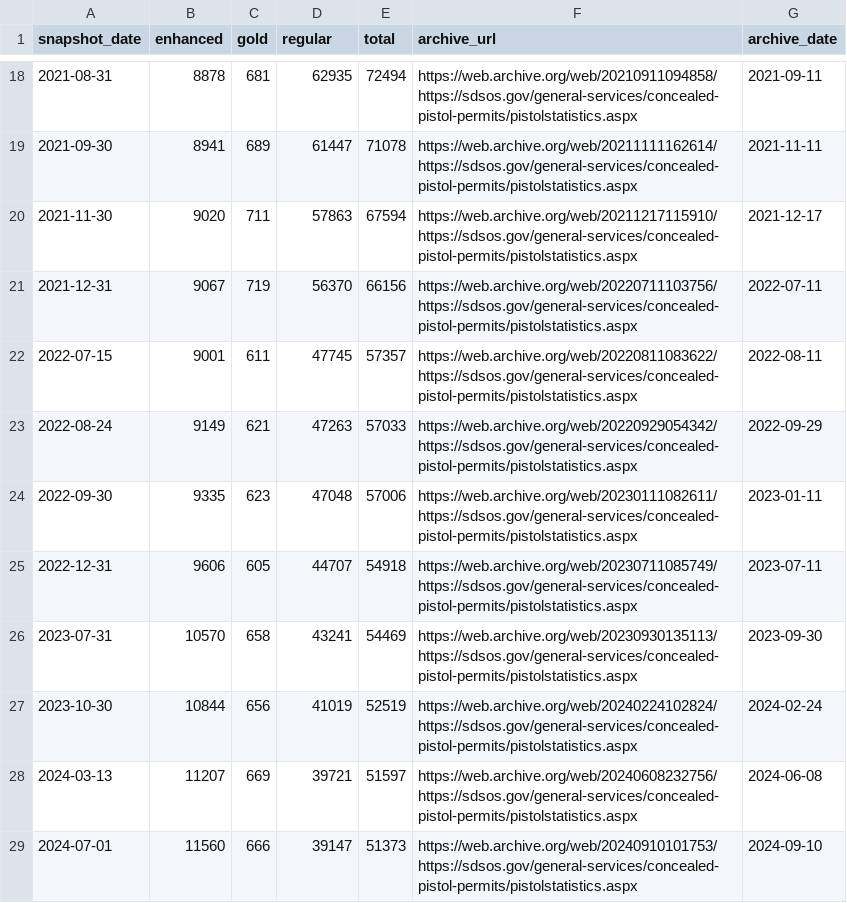
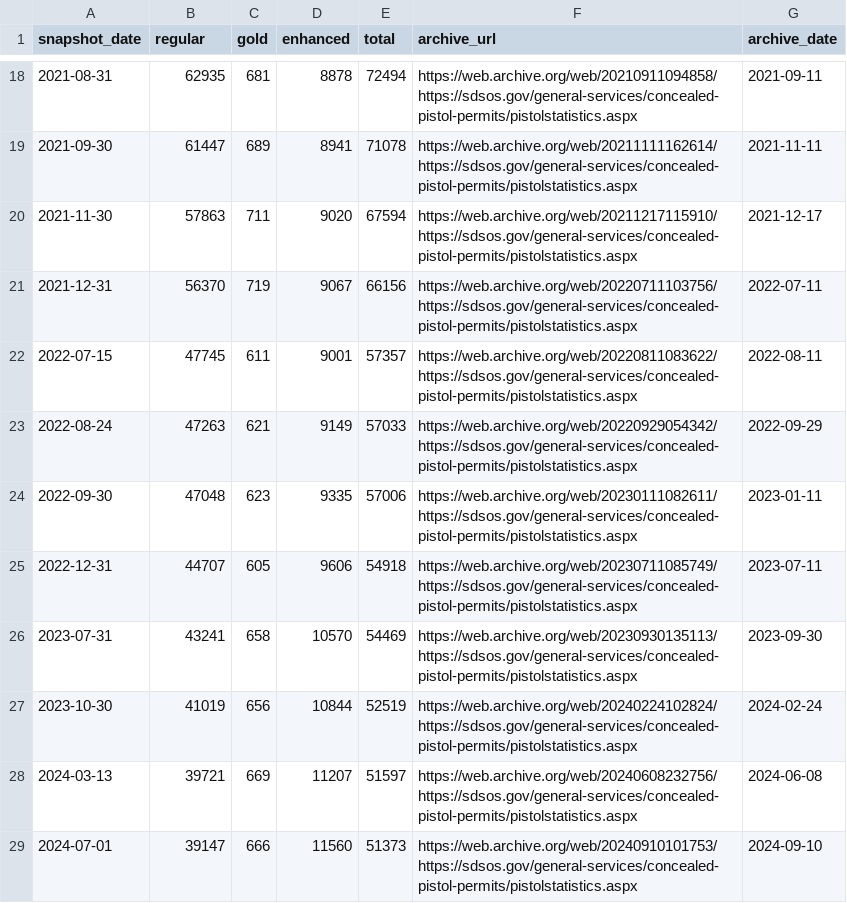
Before and after one commit to South-Dakota-Open-Data/south-dakota-pistol-permit-stats, a CSV file: south-dakota-pistol-permit-stats.csv, drawn as a sheet; only a part is shown, gaps mark what is left out; the diff covers the shown part only.

```diff
--- a/south-dakota-pistol-permit-stats.csv
+++ b/south-dakota-pistol-permit-stats.csv
@@ -1 +1 @@
-snapshot_date,enhanced,gold,regular,total,archive_url,archive_date
+snapshot_date,regular,gold,enhanced,total,archive_url,archive_date
@@ -18,12 +18,12 @@ snapshot_date,enhanced,gold,regular,total,archive_url,archive_date
-2021-08-31,8878,681,62935,72494,https://web.archive.org/web/20210911094858/https://sdsos.gov/general-services/concealed-pistol-permits/pistolstatistics.aspx,2021-09-11
-2021-09-30,8941,689,61447,71078,https://web.archive.org/web/20211111162614/https://sdsos.gov/general-services/concealed-pistol-permits/pistolstatistics.aspx,2021-11-11
-2021-11-30,9020,711,57863,67594,https://web.archive.org/web/20211217115910/https://sdsos.gov/general-services/concealed-pistol-permits/pistolstatistics.aspx,2021-12-17
-2021-12-31,9067,719,56370,66156,https://web.archive.org/web/20220711103756/https://sdsos.gov/general-services/concealed-pistol-permits/pistolstatistics.aspx,2022-07-11
-2022-07-15,9001,611,47745,57357,https://web.archive.org/web/20220811083622/https://sdsos.gov/general-services/concealed-pistol-permits/pistolstatistics.aspx,2022-08-11
-2022-08-24,9149,621,47263,57033,https://web.archive.org/web/20220929054342/https://sdsos.gov/general-services/concealed-pistol-permits/pistolstatistics.aspx,2022-09-29
-2022-09-30,9335,623,47048,57006,https://web.archive.org/web/20230111082611/https://sdsos.gov/general-services/concealed-pistol-permits/pistolstatistics.aspx,2023-01-11
-2022-12-31,9606,605,44707,54918,https://web.archive.org/web/20230711085749/https://sdsos.gov/general-services/concealed-pistol-permits/pistolstatistics.aspx,2023-07-11
-2023-07-31,10570,658,43241,54469,https://web.archive.org/web/20230930135113/https://sdsos.gov/general-services/concealed-pistol-permits/pistolstatistics.aspx,2023-09-30
-2023-10-30,10844,656,41019,52519,https://web.archive.org/web/20240224102824/https://sdsos.gov/general-services/concealed-pistol-permits/pistolstatistics.aspx,2024-02-24
-2024-03-13,11207,669,39721,51597,https://web.archive.org/web/20240608232756/https://sdsos.gov/general-services/concealed-pistol-permits/pistolstatistics.aspx,2024-06-08
-2024-07-01,11560,666,39147,51373,https://web.archive.org/web/20240910101753/https://sdsos.gov/general-services/concealed-pistol-permits/pistolstatistics.aspx,2024-09-10
+2021-08-31,62935,681,8878,72494,https://web.archive.org/web/20210911094858/https://sdsos.gov/general-services/concealed-pistol-permits/pistolstatistics.aspx,2021-09-11
+2021-09-30,61447,689,8941,71078,https://web.archive.org/web/20211111162614/https://sdsos.gov/general-services/concealed-pistol-permits/pistolstatistics.aspx,2021-11-11
+2021-11-30,57863,711,9020,67594,https://web.archive.org/web/20211217115910/https://sdsos.gov/general-services/concealed-pistol-permits/pistolstatistics.aspx,2021-12-17
+2021-12-31,56370,719,9067,66156,https://web.archive.org/web/20220711103756/https://sdsos.gov/general-services/concealed-pistol-permits/pistolstatistics.aspx,2022-07-11
+2022-07-15,47745,611,9001,57357,https://web.archive.org/web/20220811083622/https://sdsos.gov/general-services/concealed-pistol-permits/pistolstatistics.aspx,2022-08-11
+2022-08-24,47263,621,9149,57033,https://web.archive.org/web/20220929054342/https://sdsos.gov/general-services/concealed-pistol-permits/pistolstatistics.aspx,2022-09-29
+2022-09-30,47048,623,9335,57006,https://web.archive.org/web/20230111082611/https://sdsos.gov/general-services/concealed-pistol-permits/pistolstatistics.aspx,2023-01-11
+2022-12-31,44707,605,9606,54918,https://web.archive.org/web/20230711085749/https://sdsos.gov/general-services/concealed-pistol-permits/pistolstatistics.aspx,2023-07-11
+2023-07-31,43241,658,10570,54469,https://web.archive.org/web/20230930135113/https://sdsos.gov/general-services/concealed-pistol-permits/pistolstatistics.aspx,2023-09-30
+2023-10-30,41019,656,10844,52519,https://web.archive.org/web/20240224102824/https://sdsos.gov/general-services/concealed-pistol-permits/pistolstatistics.aspx,2024-02-24
+2024-03-13,39721,669,11207,51597,https://web.archive.org/web/20240608232756/https://sdsos.gov/general-services/concealed-pistol-permits/pistolstatistics.aspx,2024-06-08
+2024-07-01,39147,666,11560,51373,https://web.archive.org/web/20240910101753/https://sdsos.gov/general-services/concealed-pistol-permits/pistolstatistics.aspx,2024-09-10
```
Also changed, not shown: 32 edited cells elsewhere in this file, 1 other file.
